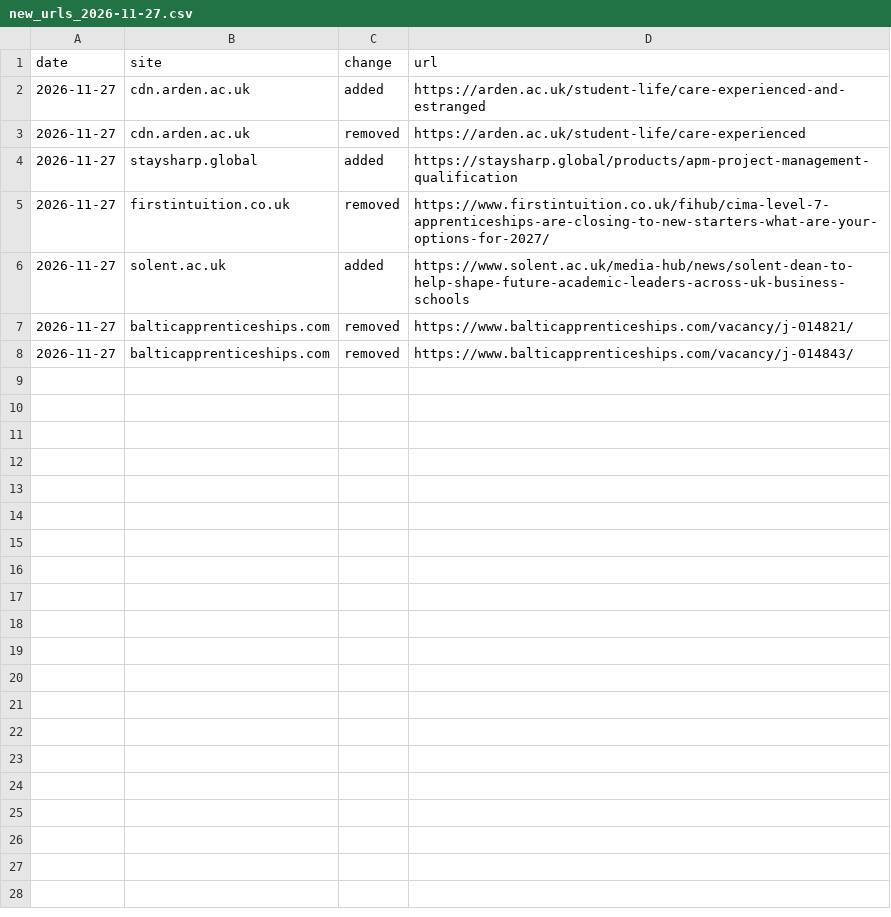
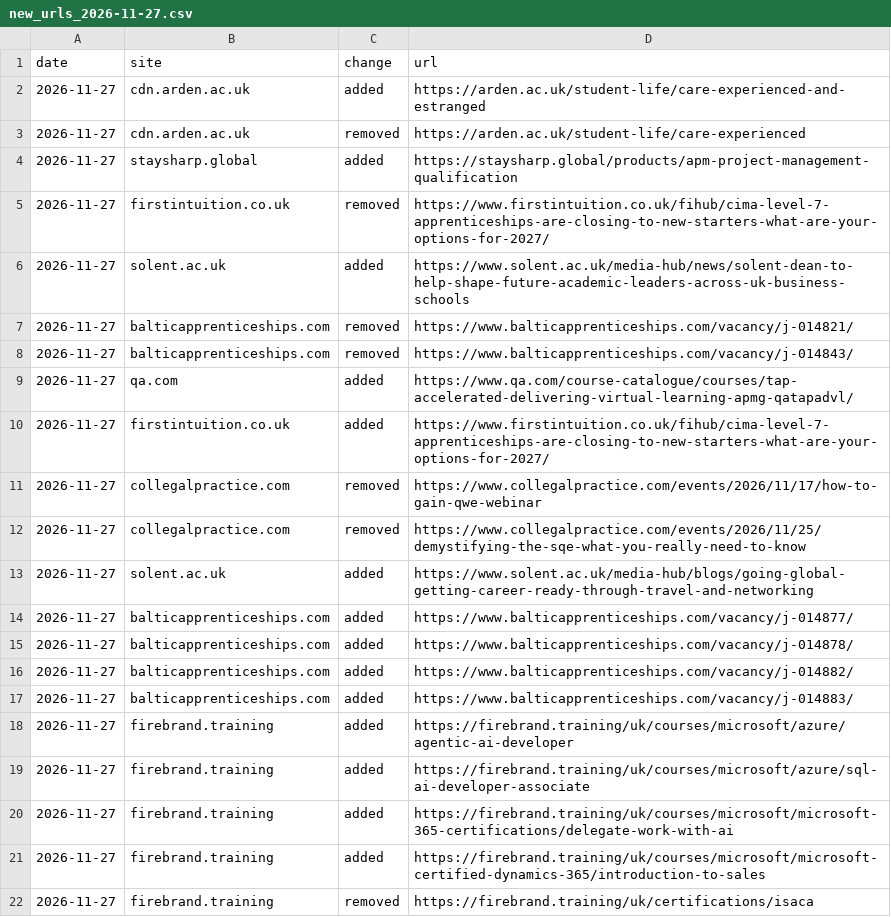
Before and after one commit to ennrenn/mapwatch, a CSV file: docs/deltas/new_urls_2026-11-27.csv, drawn as a sheet.

```diff
--- a/docs/deltas/new_urls_2026-11-27.csv
+++ b/docs/deltas/new_urls_2026-11-27.csv
@@ -8 +8,15 @@ date,site,change,url
 2026-11-27,balticapprenticeships.com,removed,https://www.balticapprenticeships.com/vacancy/j-014843/
+2026-11-27,qa.com,added,https://www.qa.com/course-catalogue/courses/tap-accelerated-delivering-virtual-learning-apmg-qatapadvl/
+2026-11-27,firstintuition.co.uk,added,https://www.firstintuition.co.uk/fihub/cima-level-7-apprenticeships-are-closing-to-new-starters-what-are-your-options-for-2027/
+2026-11-27,collegalpractice.com,removed,https://www.collegalpractice.com/events/2026/11/17/how-to-gain-qwe-webinar
+2026-11-27,collegalpractice.com,removed,https://www.collegalpractice.com/events/2026/11/25/demystifying-the-sqe-what-you-really-need-to-know
+2026-11-27,solent.ac.uk,added,https://www.solent.ac.uk/media-hub/blogs/going-global-getting-career-ready-through-travel-and-networking
+2026-11-27,balticapprenticeships.com,added,https://www.balticapprenticeships.com/vacancy/j-014877/
+2026-11-27,balticapprenticeships.com,added,https://www.balticapprenticeships.com/vacancy/j-014878/
+2026-11-27,balticapprenticeships.com,added,https://www.balticapprenticeships.com/vacancy/j-014882/
+2026-11-27,balticapprenticeships.com,added,https://www.balticapprenticeships.com/vacancy/j-014883/
+2026-11-27,firebrand.training,added,https://firebrand.training/uk/courses/microsoft/azure/agentic-ai-developer
+2026-11-27,firebrand.training,added,https://firebrand.training/uk/courses/microsoft/azure/sql-ai-developer-associate
+2026-11-27,firebrand.training,added,https://firebrand.training/uk/courses/microsoft/microsoft-365-certifications/delegate-work-with-ai
+2026-11-27,firebrand.training,added,https://firebrand.training/uk/courses/microsoft/microsoft-certified-dynamics-365/introduction-to-sales
+2026-11-27,firebrand.training,removed,https://firebrand.training/uk/certifications/isaca
```
Also changed, not shown: 7 other files.
